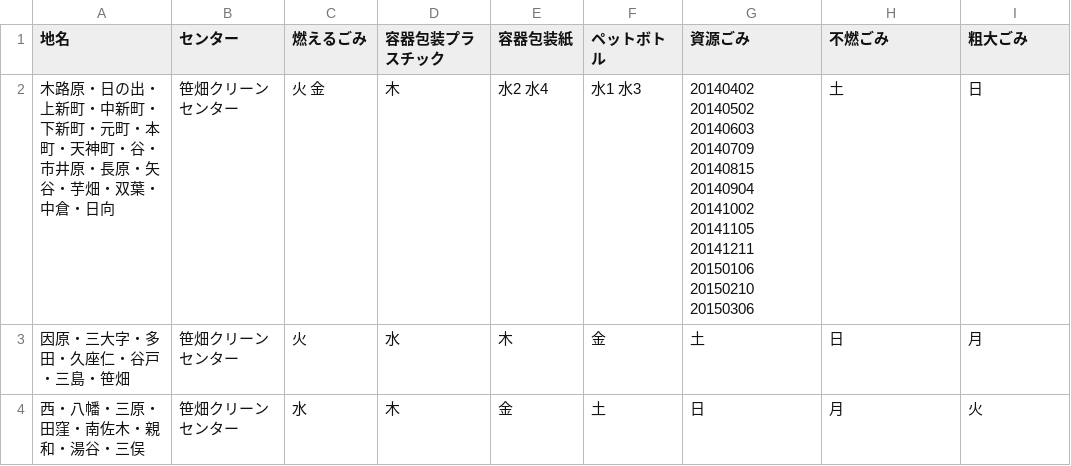
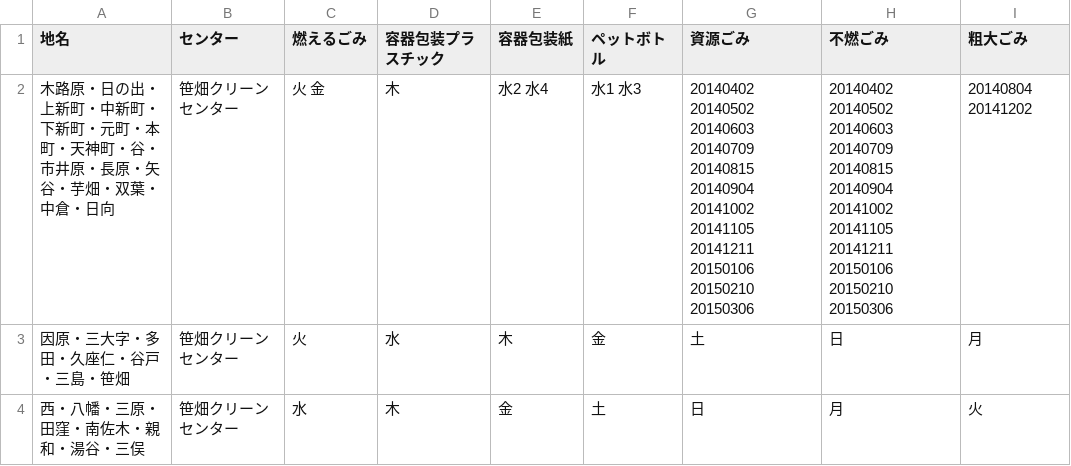
Before and after one commit to mgrsn/5374, a CSV file: data/area_days.csv, drawn as a sheet.

Commit message:
Update area_days.csv

```diff
--- a/data/area_days.csv
+++ b/data/area_days.csv
@@ -1,3 +1,3 @@
 地名,センター,燃えるごみ,容器包装プラスチック,容器包装紙,ペットボトル,資源ごみ,不燃ごみ,粗大ごみ
-木路原・日の出・上新町・中新町・下新町・元町・本町・天神町・谷・市井原・長原・矢谷・芋畑・双葉・中倉・日向,笹畑クリーンセンター,火 金,木,水2 水4,水1 水3,20140402 20140502 20140603 20140709 20140815 20140904 20141002 20141105 20141211 20150106 20150210 20150306,土,日
+木路原・日の出・上新町・中新町・下新町・元町・本町・天神町・谷・市井原・長原・矢谷・芋畑・双葉・中倉・日向,笹畑クリーンセンター,火 金,木,水2 水4,水1 水3,20140402 20140502 20140603 20140709 20140815 20140904 20141002 20141105 20141211 20150106 20150210 20150306,20140402 20140502 20140603 20140709 20140815 20140904 20141002 20141105 20141211 20150106 20150210 20150306,20140804 20141202
 因原・三大字・多田・久座仁・谷戸・三島・笹畑,笹畑クリーンセンター,火,水,木,金,土,日,月
```
